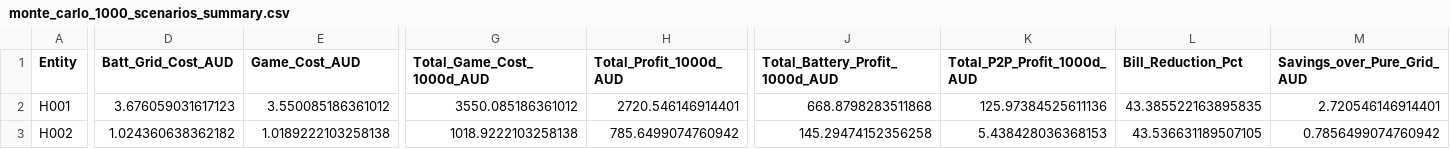
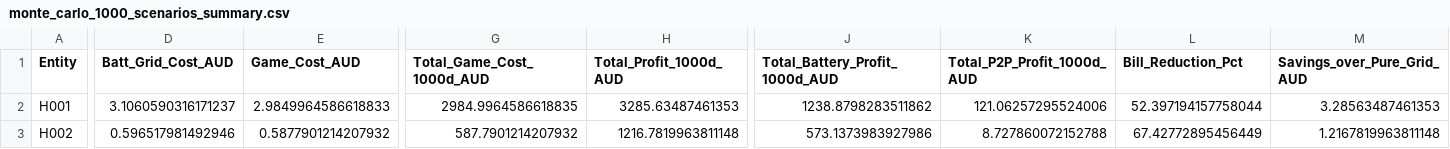
Before and after one commit to adityamedpalliwar/Stochastic-Game-Theoretic-Optimization-under-uncertain-energy-conditions, a CSV file: results/monte_carlo_1000_scenarios_summary.csv, drawn as a sheet; only a part is shown, gaps mark what is left out; the diff covers the shown part only; the diff names each change by its address in the sheet, - before the commit and + after, or states it on an @@ line.

```diff
--- a/results/monte_carlo_1000_scenarios_summary.csv
+++ b/results/monte_carlo_1000_scenarios_summary.csv
-D2 (Batt_Grid_Cost_AUD): 3.676059031617123
+D2 (Batt_Grid_Cost_AUD): 3.1060590316171237
-E2 (Game_Cost_AUD): 3.550085186361012
+E2 (Game_Cost_AUD): 2.9849964586618833
-G2 (Total_Game_Cost_1000d_AUD): 3550.085186361012
+G2 (Total_Game_Cost_1000d_AUD): 2984.9964586618835
-H2 (Total_Profit_1000d_AUD): 2720.546146914401
+H2 (Total_Profit_1000d_AUD): 3285.63487461353
-J2 (Total_Battery_Profit_1000d_AUD): 668.8798283511868
+J2 (Total_Battery_Profit_1000d_AUD): 1238.8798283511862
-K2 (Total_P2P_Profit_1000d_AUD): 125.97384525611136
+K2 (Total_P2P_Profit_1000d_AUD): 121.06257295524006
-L2 (Bill_Reduction_Pct): 43.385522163895835
+L2 (Bill_Reduction_Pct): 52.397194157758044
-M2 (Savings_over_Pure_Grid_AUD): 2.720546146914401
+M2 (Savings_over_Pure_Grid_AUD): 3.28563487461353
-D3 (Batt_Grid_Cost_AUD): 1.024360638362182
+D3 (Batt_Grid_Cost_AUD): 0.596517981492946
-E3 (Game_Cost_AUD): 1.0189222103258138
+E3 (Game_Cost_AUD): 0.5877901214207932
-G3 (Total_Game_Cost_1000d_AUD): 1018.9222103258138
+G3 (Total_Game_Cost_1000d_AUD): 587.7901214207932
-H3 (Total_Profit_1000d_AUD): 785.6499074760942
+H3 (Total_Profit_1000d_AUD): 1216.7819963811148
-J3 (Total_Battery_Profit_1000d_AUD): 145.29474152356258
+J3 (Total_Battery_Profit_1000d_AUD): 573.1373983927986
-K3 (Total_P2P_Profit_1000d_AUD): 5.438428036368153
+K3 (Total_P2P_Profit_1000d_AUD): 8.727860072152788
-L3 (Bill_Reduction_Pct): 43.536631189507105
+L3 (Bill_Reduction_Pct): 67.42772895456449
-M3 (Savings_over_Pure_Grid_AUD): 0.7856499074760942
+M3 (Savings_over_Pure_Grid_AUD): 1.2167819963811148
```
Also changed, not shown: 91 edited cells elsewhere in this file, results/tables/monte_carlo_1000_scenarios_summary.csv, 8 other files.
